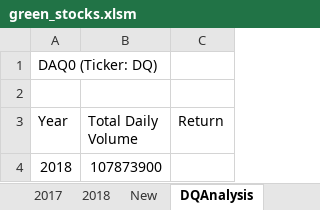
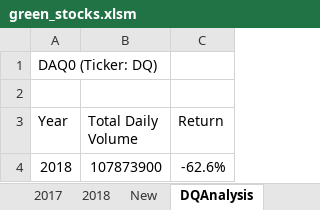
Before and after one commit to GR8505/stock-analysis, an Excel workbook: green_stocks.xlsm, sheet DQAnalysis, drawn as a sheet; values as stored, in another font and other column widths than the file's, no borders; the diff names each change by its address in the sheet, - before the commit and + after, or states it on an @@ line.

Commit message:
Add files via upload

```diff
--- a/green_stocks.xlsm (sheet DQAnalysis)
+++ b/green_stocks.xlsm (sheet DQAnalysis)
-C4 (Return): (empty)
+C4 (Return): -62.6%
```
